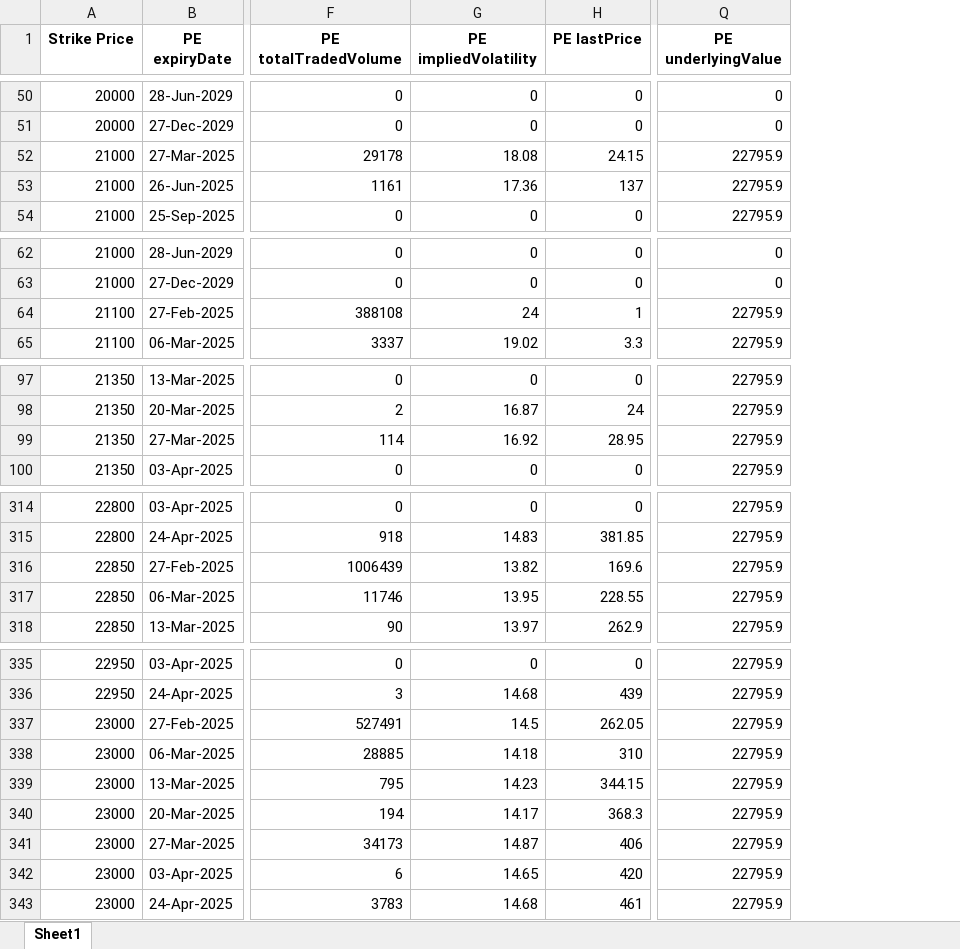
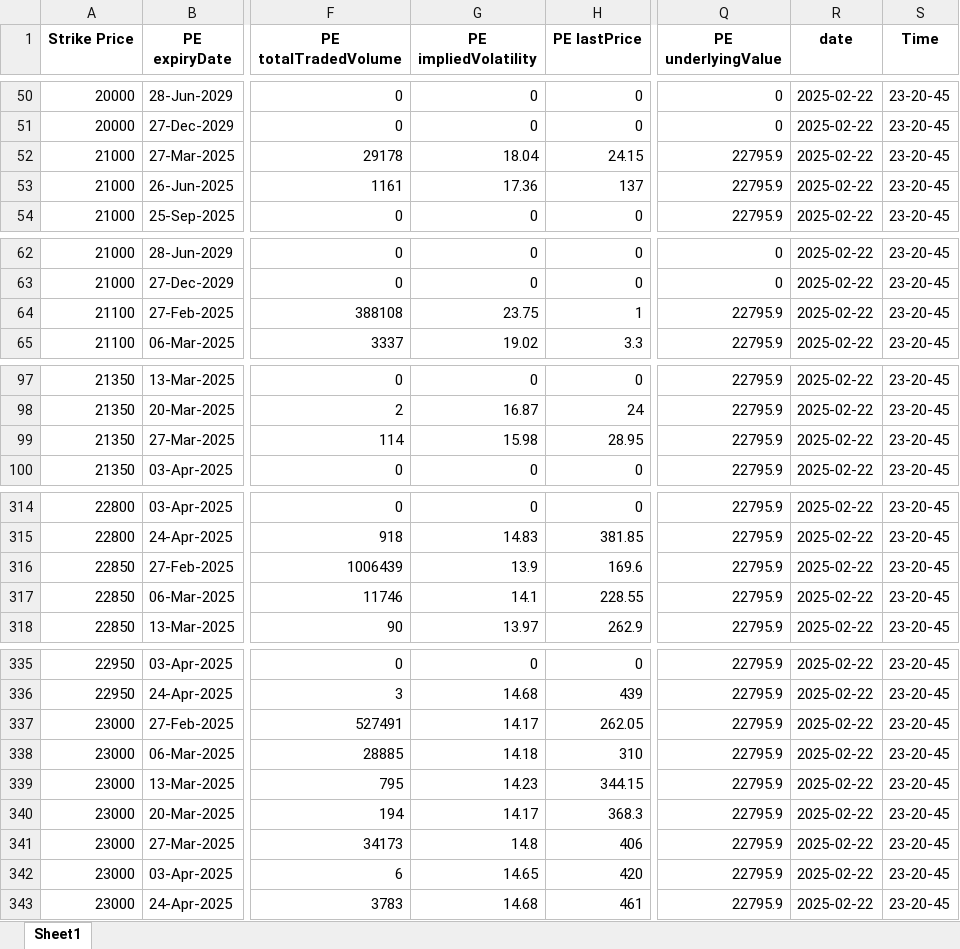
Before and after one commit to amitvashista/nifty_50, an Excel workbook: NiftyOptionPE_2025-02-22.xlsx, sheet Sheet1, drawn as a sheet; only a part is shown, gaps mark what is left out; values as stored, in another font and other column widths than the file's, no borders; the diff covers the shown part only; the diff names each change by its address in the sheet, - before the commit and + after, or states it on an @@ line.

```diff
--- a/NiftyOptionPE_2025-02-22.xlsx (sheet Sheet1)
+++ b/NiftyOptionPE_2025-02-22.xlsx (sheet Sheet1)
+column R (date), rows 50-54: all 2025-02-22; rows 62-65: all 2025-02-22; rows 97-100: all 2025-02-22; rows 314-318: all 2025-02-22; rows 335-343: all 2025-02-22
+column S (Time), rows 50-54: all 23-20-45; rows 62-65: all 23-20-45; rows 97-100: all 23-20-45; rows 314-318: all 23-20-45; rows 335-343: all 23-20-45
-G52 (PE impliedVolatility): 18.08
+G52 (PE impliedVolatility): 18.04
-G64 (PE impliedVolatility): 24
+G64 (PE impliedVolatility): 23.75
-G99 (PE impliedVolatility): 16.92
+G99 (PE impliedVolatility): 15.98
-G316 (PE impliedVolatility): 13.82
+G316 (PE impliedVolatility): 13.9
-G317 (PE impliedVolatility): 13.95
+G317 (PE impliedVolatility): 14.1
-G337 (PE impliedVolatility): 14.5
+G337 (PE impliedVolatility): 14.17
-G341 (PE impliedVolatility): 14.87
+G341 (PE impliedVolatility): 14.8
```
Also changed, not shown: 30 edited cells elsewhere in this sheet, NiftyOptionCE_2025-02-22.xlsx, Nifty_2025-02-22.xlsx, 1 other file.
